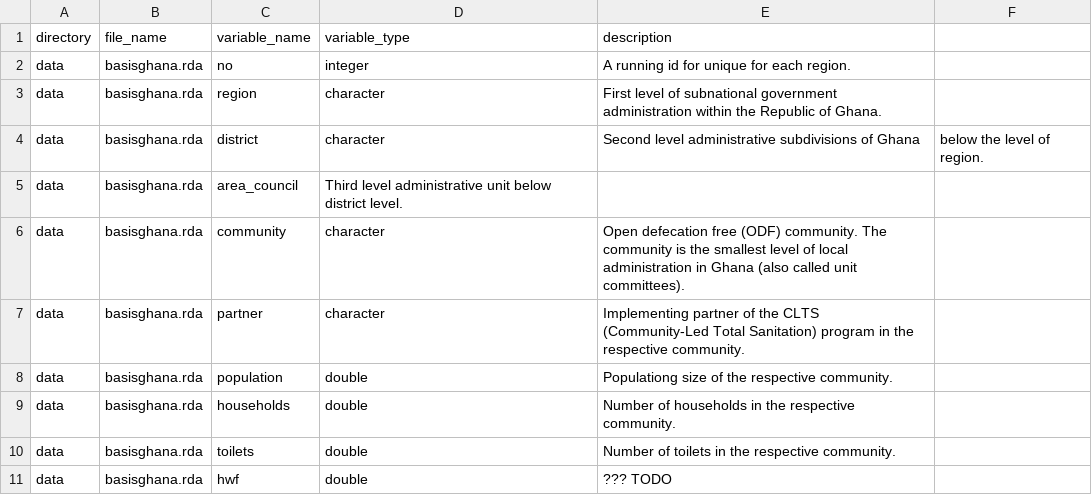
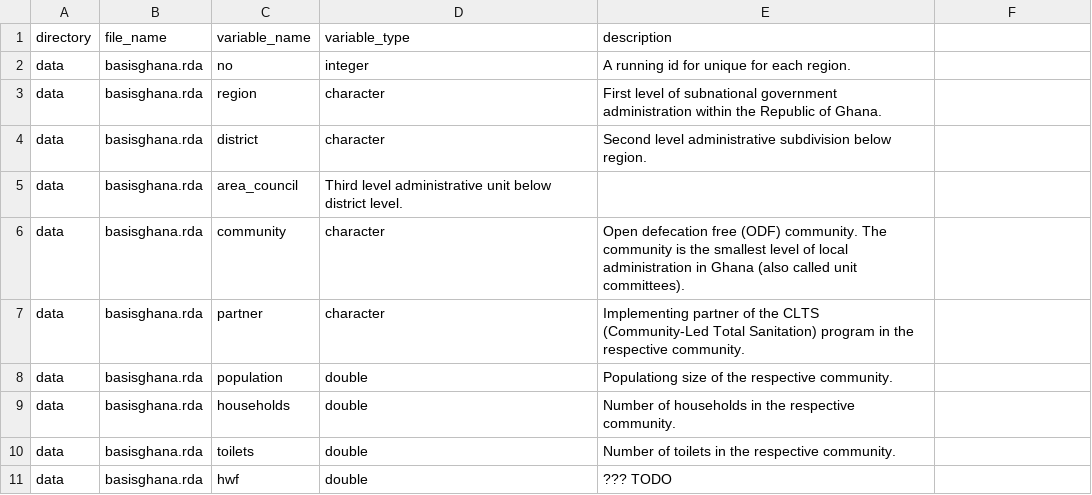
Before and after one commit to openwashdata/basisghana, a CSV file: data-raw/dictionary.csv, drawn as a sheet.

Commit message:
remove comma

```diff
--- a/data-raw/dictionary.csv
+++ b/data-raw/dictionary.csv
@@ -3,3 +3,3 @@ data, basisghana.rda, no, integer, A running id for unique for each region.
 data, basisghana.rda, region, character, First level of subnational government administration within the Republic of Ghana.
-data, basisghana.rda, district, character, Second level administrative subdivisions of Ghana, below the level of region.
+data, basisghana.rda, district, character, Second level administrative subdivision below region.
 data, basisghana.rda, area_council, Third level administrative unit below district level.
```
